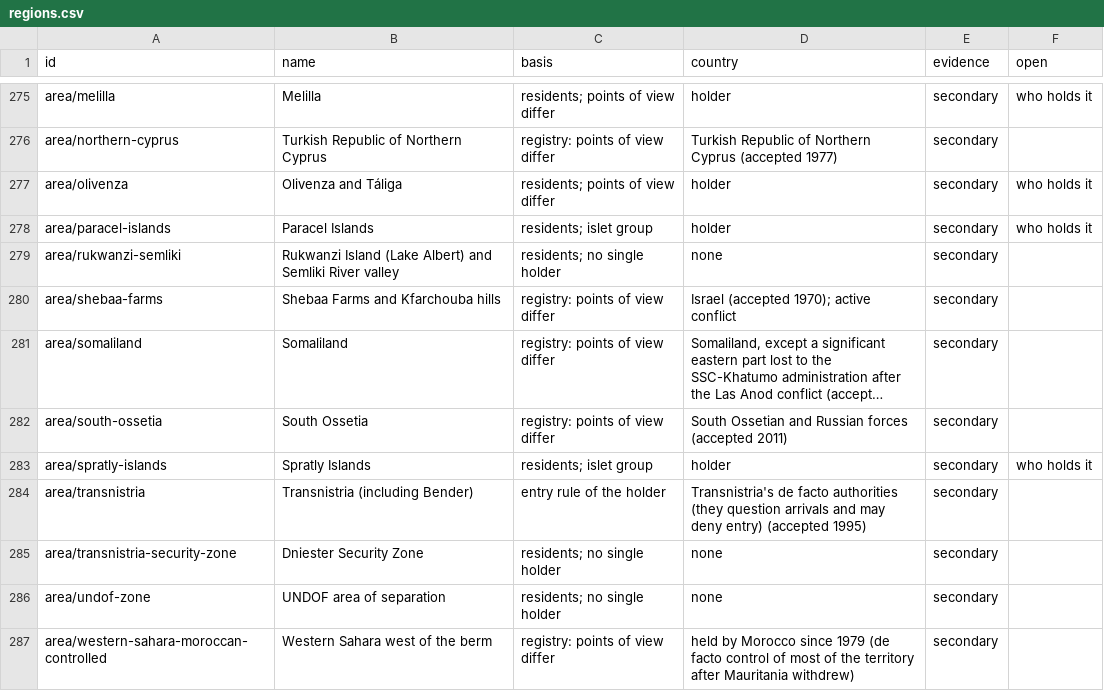
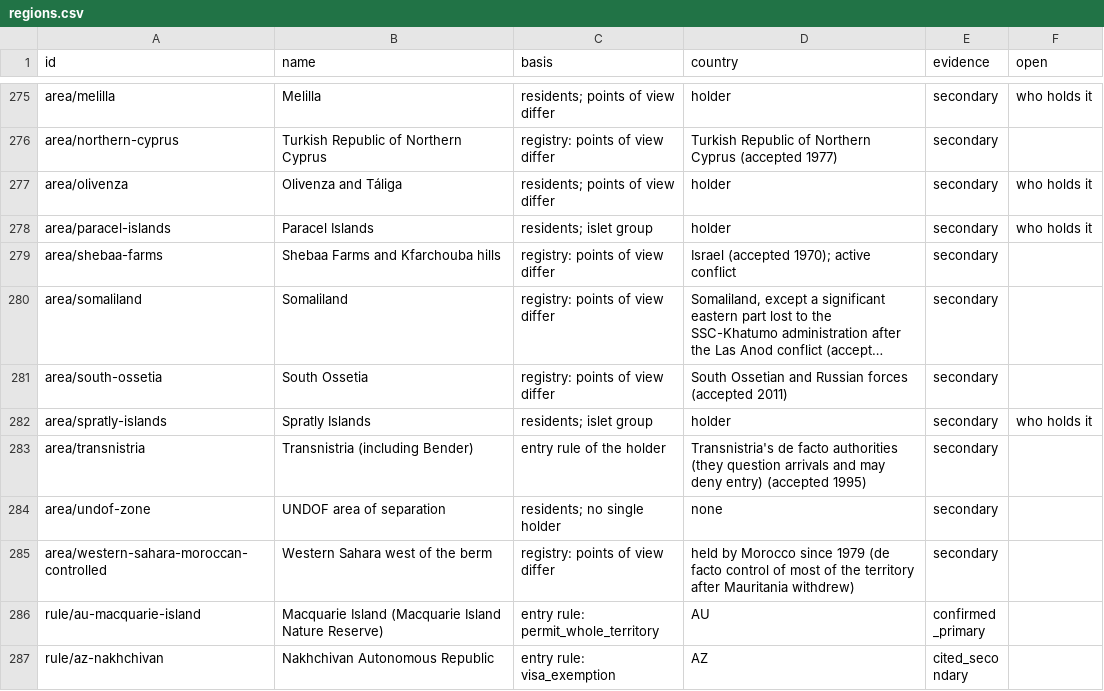
Before and after one commit to uncovering-world/travel-regions-extraction, a CSV file: experiments/stage1-list/outputs/regions.csv, drawn as a sheet; only a part is shown, gaps mark what is left out; the shorter side is filled out with more unchanged rows; long unchanged cells end in …; the diff names each change by its address in the sheet, - before the commit and + after, or states it on an @@ line.

```diff
--- a/experiments/stage1-list/outputs/regions.csv
+++ b/experiments/stage1-list/outputs/regions.csv
-row 279: area/rukwanzi-semliki | Rukwanzi Island (Lake Albert) and Semliki River valley | residents; no single holder | none | secondary
-row 285: area/transnistria-security-zone | Dniester Security Zone | residents; no single holder | none | secondary
```
Also changed, not shown: experiments/gadm-binding/outputs/bindings.csv, experiments/stage1-list/outputs/special_places.csv, 16 other files.
